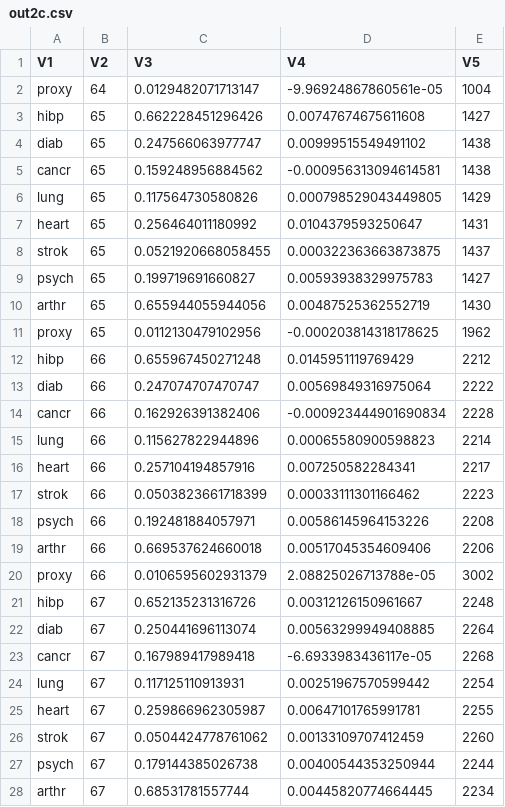
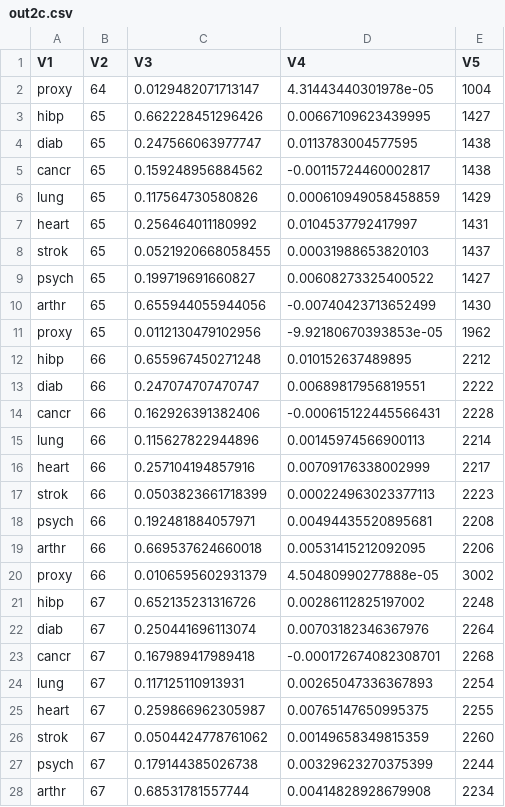
Before and after one commit to crahal/InterModel_Vigorish, a CSV file: data/HRS/out2c.csv, drawn as a sheet; only a part is shown; the diff covers the shown part only.

```diff
--- a/data/HRS/out2c.csv
+++ b/data/HRS/out2c.csv
@@ -1,28 +1,28 @@
 "V1","V2","V3","V4","V5"
-"proxy","64","0.0129482071713147","-9.96924867860561e-05","1004"
-"hibp","65","0.662228451296426","0.00747674675611608","1427"
-"diab","65","0.247566063977747","0.00999515549491102","1438"
-"cancr","65","0.159248956884562","-0.000956313094614581","1438"
-"lung","65","0.117564730580826","0.000798529043449805","1429"
-"heart","65","0.256464011180992","0.0104379593250647","1431"
-"strok","65","0.0521920668058455","0.000322363663873875","1437"
-"psych","65","0.199719691660827","0.00593938329975783","1427"
-"arthr","65","0.655944055944056","0.00487525362552719","1430"
-"proxy","65","0.0112130479102956","-0.000203814318178625","1962"
-"hibp","66","0.655967450271248","0.0145951119769429","2212"
-"diab","66","0.247074707470747","0.00569849316975064","2222"
-"cancr","66","0.162926391382406","-0.000923444901690834","2228"
-"lung","66","0.115627822944896","0.00065580900598823","2214"
-"heart","66","0.257104194857916","0.007250582284341","2217"
-"strok","66","0.0503823661718399","0.00033111301166462","2223"
-"psych","66","0.192481884057971","0.00586145964153226","2208"
-"arthr","66","0.669537624660018","0.00517045354609406","2206"
-"proxy","66","0.0106595602931379","2.08825026713788e-05","3002"
-"hibp","67","0.652135231316726","0.00312126150961667","2248"
-"diab","67","0.250441696113074","0.00563299949408885","2264"
-"cancr","67","0.167989417989418","-6.6933983436117e-05","2268"
-"lung","67","0.117125110913931","0.00251967570599442","2254"
-"heart","67","0.259866962305987","0.00647101765991781","2255"
-"strok","67","0.0504424778761062","0.00133109707412459","2260"
-"psych","67","0.179144385026738","0.00400544353250944","2244"
-"arthr","67","0.68531781557744","0.00445820774664445","2234"
+"proxy","64","0.0129482071713147","4.31443440301978e-05","1004"
+"hibp","65","0.662228451296426","0.00667109623439995","1427"
+"diab","65","0.247566063977747","0.0113783004577595","1438"
+"cancr","65","0.159248956884562","-0.00115724460002817","1438"
+"lung","65","0.117564730580826","0.000610949058458859","1429"
+"heart","65","0.256464011180992","0.0104537792417997","1431"
+"strok","65","0.0521920668058455","0.00031988653820103","1437"
+"psych","65","0.199719691660827","0.00608273325400522","1427"
+"arthr","65","0.655944055944056","-0.00740423713652499","1430"
+"proxy","65","0.0112130479102956","-9.92180670393853e-05","1962"
+"hibp","66","0.655967450271248","0.010152637489895","2212"
+"diab","66","0.247074707470747","0.00689817956819551","2222"
+"cancr","66","0.162926391382406","-0.000615122445566431","2228"
+"lung","66","0.115627822944896","0.00145974566900113","2214"
+"heart","66","0.257104194857916","0.00709176338002999","2217"
+"strok","66","0.0503823661718399","0.000224963023377113","2223"
+"psych","66","0.192481884057971","0.00494435520895681","2208"
+"arthr","66","0.669537624660018","0.00531415212092095","2206"
+"proxy","66","0.0106595602931379","4.50480990277888e-05","3002"
+"hibp","67","0.652135231316726","0.00286112825197002","2248"
+"diab","67","0.250441696113074","0.00703182346367976","2264"
+"cancr","67","0.167989417989418","-0.000172674082308701","2268"
+"lung","67","0.117125110913931","0.00265047336367893","2254"
+"heart","67","0.259866962305987","0.00765147650995375","2255"
+"strok","67","0.0504424778761062","0.00149658349815359","2260"
+"psych","67","0.179144385026738","0.00329623270375399","2244"
+"arthr","67","0.68531781557744","0.00414828928679908","2234"
```
Also changed, not shown: 148 edited cells elsewhere in this file, data/HRS/out1a.csv, data/HRS/out1b.csv, 7 other files.
